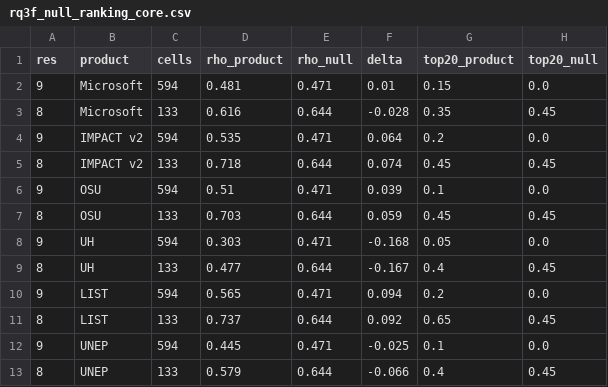
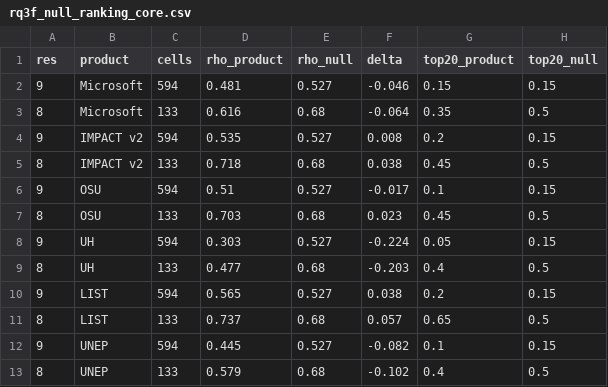
Before and after one commit to OCHA-DAP/ds-geospatial-impact-estimates, a CSV file: exploratory/paper/artefacts/RQ3-prioritization-error-structure/rq3f_null_ranking_core.csv, drawn as a sheet.

```diff
--- a/exploratory/paper/artefacts/RQ3-prioritization-error-structure/rq3f_null_ranking_core.csv
+++ b/exploratory/paper/artefacts/RQ3-prioritization-error-structure/rq3f_null_ranking_core.csv
@@ -1,13 +1,13 @@
 res,product,cells,rho_product,rho_null,delta,top20_product,top20_null
-9,Microsoft,594,0.481,0.471,0.01,0.15,0.0
-8,Microsoft,133,0.616,0.644,-0.028,0.35,0.45
-9,IMPACT v2,594,0.535,0.471,0.064,0.2,0.0
-8,IMPACT v2,133,0.718,0.644,0.074,0.45,0.45
-9,OSU,594,0.51,0.471,0.039,0.1,0.0
-8,OSU,133,0.703,0.644,0.059,0.45,0.45
-9,UH,594,0.303,0.471,-0.168,0.05,0.0
-8,UH,133,0.477,0.644,-0.167,0.4,0.45
-9,LIST,594,0.565,0.471,0.094,0.2,0.0
-8,LIST,133,0.737,0.644,0.092,0.65,0.45
-9,UNEP,594,0.445,0.471,-0.025,0.1,0.0
-8,UNEP,133,0.579,0.644,-0.066,0.4,0.45
+9,Microsoft,594,0.481,0.527,-0.046,0.15,0.15
+8,Microsoft,133,0.616,0.68,-0.064,0.35,0.5
+9,IMPACT v2,594,0.535,0.527,0.008,0.2,0.15
+8,IMPACT v2,133,0.718,0.68,0.038,0.45,0.5
+9,OSU,594,0.51,0.527,-0.017,0.1,0.15
+8,OSU,133,0.703,0.68,0.023,0.45,0.5
+9,UH,594,0.303,0.527,-0.224,0.05,0.15
+8,UH,133,0.477,0.68,-0.203,0.4,0.5
+9,LIST,594,0.565,0.527,0.038,0.2,0.15
+8,LIST,133,0.737,0.68,0.057,0.65,0.5
+9,UNEP,594,0.445,0.527,-0.082,0.1,0.15
+8,UNEP,133,0.579,0.68,-0.102,0.4,0.5
```
Also changed, not shown: exploratory/paper/artefacts/RQ5-ensemble/rq5b_six_member.csv, exploratory/paper/artefacts/RQ8-learned-fusion/rq8_importances_r10.csv, 37 other files.
